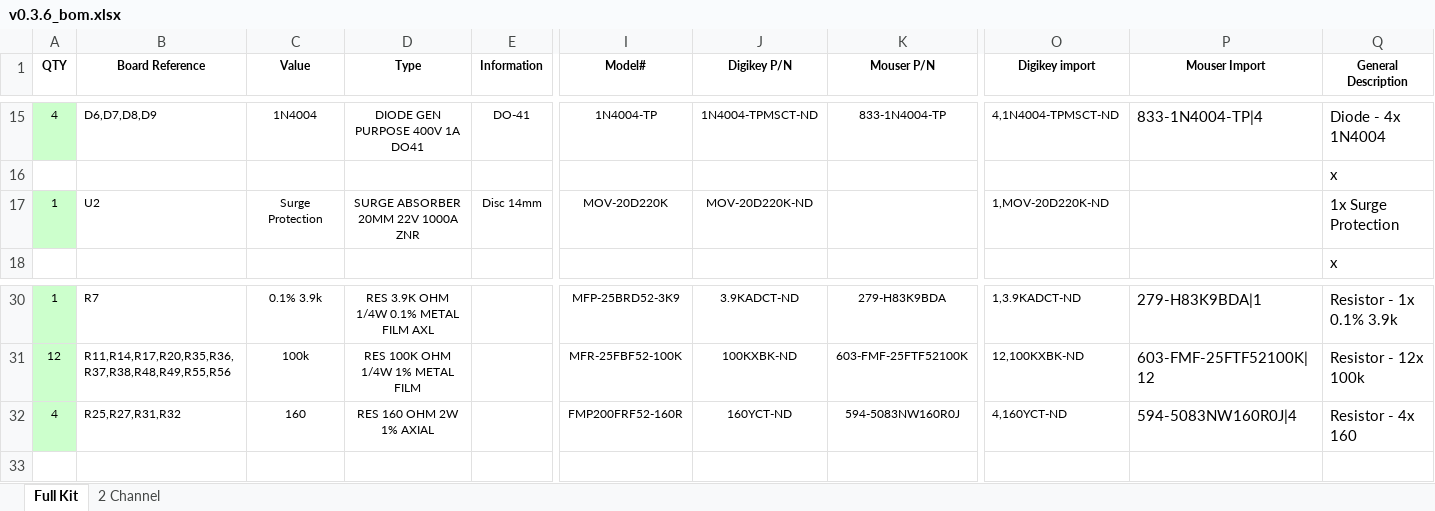
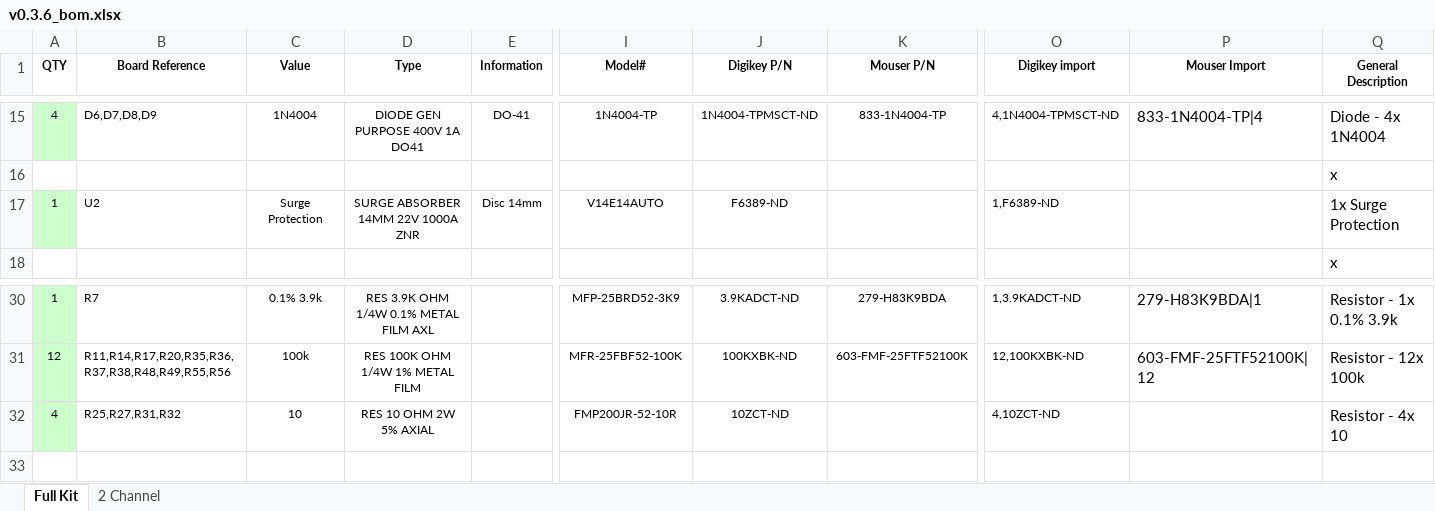
Before and after one commit to speeduino/speeduino, an Excel workbook: reference/hardware/v0.3/BOMs/v0.3.6_bom.xlsx, sheet Full Kit, drawn as a sheet; only a part is shown, gaps mark what is left out; values as stored, in another font and other column widths than the file's, no borders; the diff names each change by its address in the sheet, - before the commit and + after, or states it on an @@ line.

Commit message:
Minor parts updates to v0.3 BOM

```diff
--- a/reference/hardware/v0.3/BOMs/v0.3.6_bom.xlsx (sheet Full Kit)
+++ b/reference/hardware/v0.3/BOMs/v0.3.6_bom.xlsx (sheet Full Kit)
-D17 (Type): SURGE ABSORBER 20MM 22V 1000A ZNR
+D17 (Type): SURGE ABSORBER 14MM 22V 1000A ZNR
-I17 (Model#): MOV-20D220K
+I17 (Model#): V14E14AUTO
-J17 (Digikey P/N): MOV-20D220K-ND
+J17 (Digikey P/N): F6389-ND
-O17 (Digikey import): 1,MOV-20D220K-ND
+O17 (Digikey import): 1,F6389-ND
-C32 (Value): 160
+C32 (Value): 10
-D32 (Type): RES 160 OHM 2W 1% AXIAL
+D32 (Type): RES 10 OHM 2W 5% AXIAL
-I32 (Model#): FMP200FRF52-160R
+I32 (Model#): FMP200JR-52-10R
-J32 (Digikey P/N): 160YCT-ND
+J32 (Digikey P/N): 10ZCT-ND
-K32 (Mouser P/N): 594-5083NW160R0J
+K32 (Mouser P/N): (empty)
-O32 (Digikey import): 4,160YCT-ND
+O32 (Digikey import): 4,10ZCT-ND
-P32 (Mouser Import): 594-5083NW160R0J|4
+P32 (Mouser Import): (empty)
-Q32 (General Description): Resistor - 4x 160
+Q32 (General Description): Resistor - 4x 10
```
Also changed, not shown: hidden cells.
